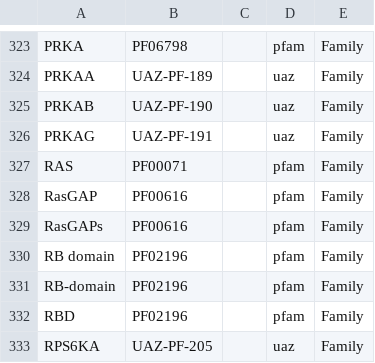
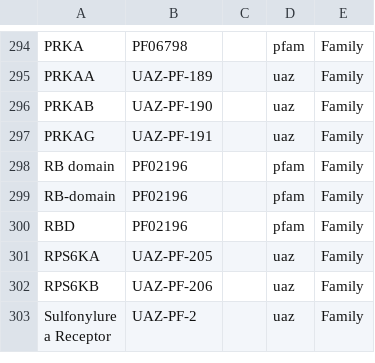
Before and after one commit to clulab/bioresources, a TSV file: src/main/resources/org/clulab/reach/kb/NER-Grounding-Override.tsv, drawn as a sheet; only a part is shown, gaps mark what is left out; the shorter side is filled out with more unchanged rows; the diff covers the shown part only; the diff names each change by its address in the sheet, - before the commit and + after, or states it on an @@ line.

```diff
--- a/src/main/resources/org/clulab/reach/kb/NER-Grounding-Override.tsv
+++ b/src/main/resources/org/clulab/reach/kb/NER-Grounding-Override.tsv
-row 327: RAS | PF00071 |  | pfam | Family
-row 328: RasGAP | PF00616 |  | pfam | Family
-row 329: RasGAPs | PF00616 |  | pfam | Family
```
Also changed, not shown: 30 removed rows elsewhere in this file.
